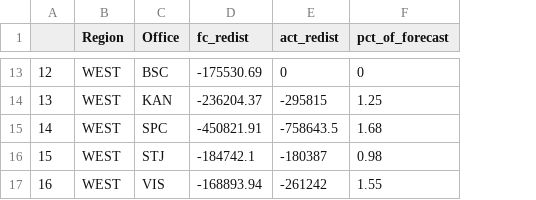
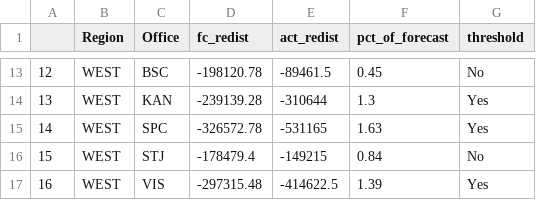
Before and after one commit to jimfelps/Bluescope-Engineering, a CSV file: perform_by_office.csv, drawn as a sheet; only a part is shown, gaps mark what is left out; the diff covers the shown part only; the diff names each change by its address in the sheet, - before the commit and + after, or states it on an @@ line.

```diff
--- a/perform_by_office.csv
+++ b/perform_by_office.csv
+column G (threshold), rows 13-17: No | Yes | Yes | No | Yes
-D13 (fc_redist): -175530.69
+D13 (fc_redist): -198120.78
-E13 (act_redist): 0
+E13 (act_redist): -89461.5
-F13 (pct_of_forecast): 0
+F13 (pct_of_forecast): 0.45
-D14 (fc_redist): -236204.37
+D14 (fc_redist): -239139.28
-E14 (act_redist): -295815
+E14 (act_redist): -310644
-F14 (pct_of_forecast): 1.25
+F14 (pct_of_forecast): 1.3
-D15 (fc_redist): -450821.91
+D15 (fc_redist): -326572.78
-E15 (act_redist): -758643.5
+E15 (act_redist): -531165
-F15 (pct_of_forecast): 1.68
+F15 (pct_of_forecast): 1.63
-D16 (fc_redist): -184742.1
+D16 (fc_redist): -178479.4
-E16 (act_redist): -180387
+E16 (act_redist): -149215
-F16 (pct_of_forecast): 0.98
+F16 (pct_of_forecast): 0.84
-D17 (fc_redist): -168893.94
+D17 (fc_redist): -297315.48
-E17 (act_redist): -261242
+E17 (act_redist): -414622.5
-F17 (pct_of_forecast): 1.55
+F17 (pct_of_forecast): 1.39
```
Also changed, not shown: 31 edited cells elsewhere in this file, 34 other files.
